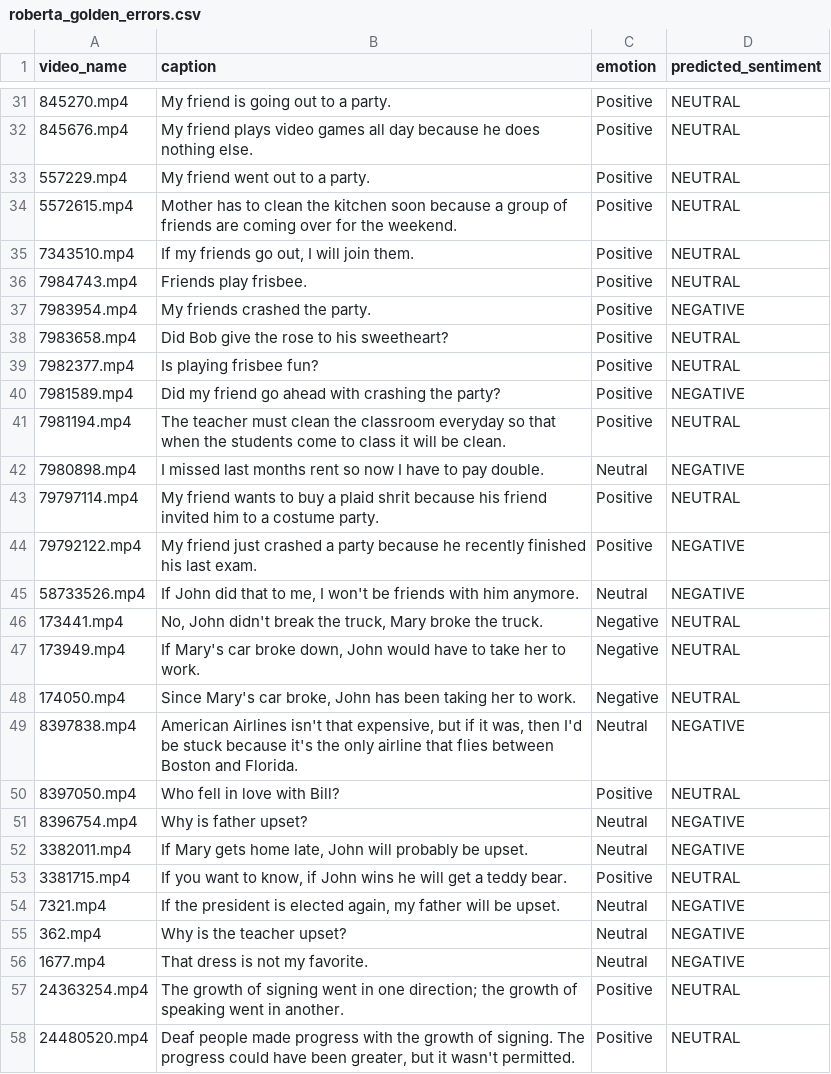
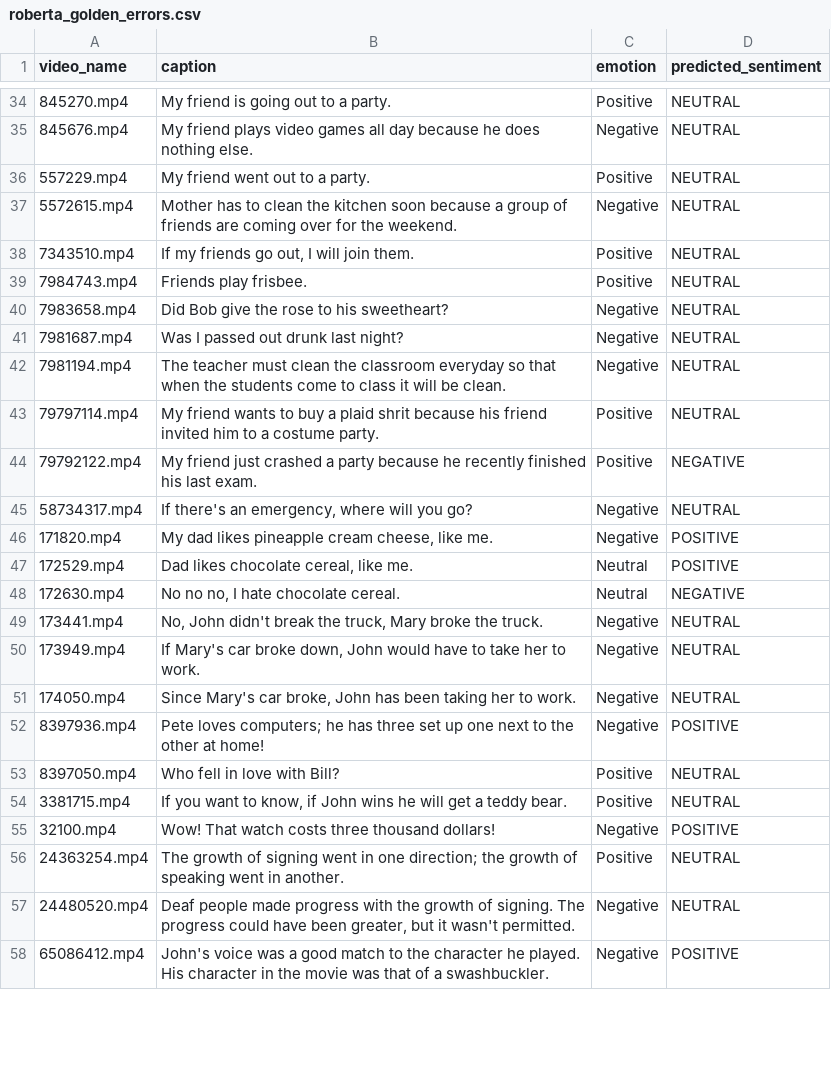
Before and after one commit to Ignazio-Emanuele-Picciche/From_Sign_language_to_Voice_Thesis, a CSV file: src/models/three_classes/text_to_sentiment/golden_validation/roberta_golden_errors.csv, drawn as a sheet; only a part is shown, gaps mark what is left out; the diff covers the shown part only.

```diff
--- a/src/models/three_classes/text_to_sentiment/golden_validation/roberta_golden_errors.csv
+++ b/src/models/three_classes/text_to_sentiment/golden_validation/roberta_golden_errors.csv
@@ -31,16 +34,16 @@ video_name,caption,emotion,predicted_sentiment
 845270.mp4,My friend is going out to a party.,Positive,NEUTRAL
-845676.mp4,My friend plays video games all day because he does nothing else.,Positive,NEUTRAL
+845676.mp4,My friend plays video games all day because he does nothing else.,Negative,NEUTRAL
 557229.mp4,My friend went out to a party.,Positive,NEUTRAL
-5572615.mp4,Mother has to clean the kitchen soon because a group of friends are coming over for the weekend.,Positive,NEUTRAL
+5572615.mp4,Mother has to clean the kitchen soon because a group of friends are coming over for the weekend.,Negative,NEUTRAL
 7343510.mp4,"If my friends go out, I will join them.",Positive,NEUTRAL
 7984743.mp4,Friends play frisbee.,Positive,NEUTRAL
-7983954.mp4,My friends crashed the party.,Positive,NEGATIVE
-7983658.mp4,Did Bob give the rose to his sweetheart?,Positive,NEUTRAL
-7982377.mp4,Is playing frisbee fun?,Positive,NEUTRAL
-7981589.mp4,Did my friend go ahead with crashing the party?,Positive,NEGATIVE
-7981194.mp4,The teacher must clean the classroom everyday so that when the students come to class it will be clean.,Positive,NEUTRAL
-7980898.mp4,I missed last months rent so now I have to pay double.,Neutral,NEGATIVE
+7983658.mp4,Did Bob give the rose to his sweetheart?,Negative,NEUTRAL
+7981687.mp4,Was I passed out drunk last night?,Negative,NEUTRAL
+7981194.mp4,The teacher must clean the classroom everyday so that when the students come to class it will be clean.,Negative,NEUTRAL
 79797114.mp4,My friend wants to buy a plaid shrit because his friend invited him to a costume party.,Positive,NEUTRAL
 79792122.mp4,My friend just crashed a party because he recently finished his last exam.,Positive,NEGATIVE
-58733526.mp4,"If John did that to me, I won't be friends with him anymore.",Neutral,NEGATIVE
+58734317.mp4,"If there's an emergency, where will you go?",Negative,NEUTRAL
+171820.mp4,"My dad likes pineapple cream cheese, like me.",Negative,POSITIVE
+172529.mp4,"Dad likes chocolate cereal, like me.",Neutral,POSITIVE
+172630.mp4,"No no no, I hate chocolate cereal.",Neutral,NEGATIVE
 173441.mp4,"No, John didn't break the truck, Mary broke the truck.",Negative,NEUTRAL
@@ -48,11 +51,8 @@ video_name,caption,emotion,predicted_sentiment
 174050.mp4,"Since Mary's car broke, John has been taking her to work.",Negative,NEUTRAL
-8397838.mp4,"American Airlines isn't that expensive, but if it was, then I'd be stuck because it's the only airline that flies between Boston and Florida.",Neutral,NEGATIVE
+8397936.mp4,Pete loves computers; he has three set up one next to the other at home!,Negative,POSITIVE
 8397050.mp4,Who fell in love with Bill?,Positive,NEUTRAL
-8396754.mp4,Why is father upset?,Neutral,NEGATIVE
-3382011.mp4,"If Mary gets home late, John will probably be upset.",Neutral,NEGATIVE
 3381715.mp4,"If you want to know, if John wins he will get a teddy bear.",Positive,NEUTRAL
-7321.mp4,"If the president is elected again, my father will be upset.",Neutral,NEGATIVE
-362.mp4,Why is the teacher upset?,Neutral,NEGATIVE
-1677.mp4,That dress is not my favorite.,Neutral,NEGATIVE
+32100.mp4,Wow! That watch costs three thousand dollars!,Negative,POSITIVE
 24363254.mp4,The growth of signing went in one direction; the growth of speaking went in another.,Positive,NEUTRAL
-24480520.mp4,"Deaf people made progress with the growth of signing.  The progress could have been greater, but it wasn't permitted.",Positive,NEUTRAL
+24480520.mp4,"Deaf people made progress with the growth of signing.  The progress could have been greater, but it wasn't permitted.",Negative,NEUTRAL
+65086412.mp4,John's voice was a good match to the character he played. His character in the movie was that of a swashbuckler.,Negative,POSITIVE
```
Also changed, not shown: 8 added rows, 7 removed rows and 6 edited cells elsewhere in this file, results/vivit_golden_labels_metrics_summary_3_classes.csv, results/vivit_golden_labels_test_results_3_classes.csv, 10 other files.
